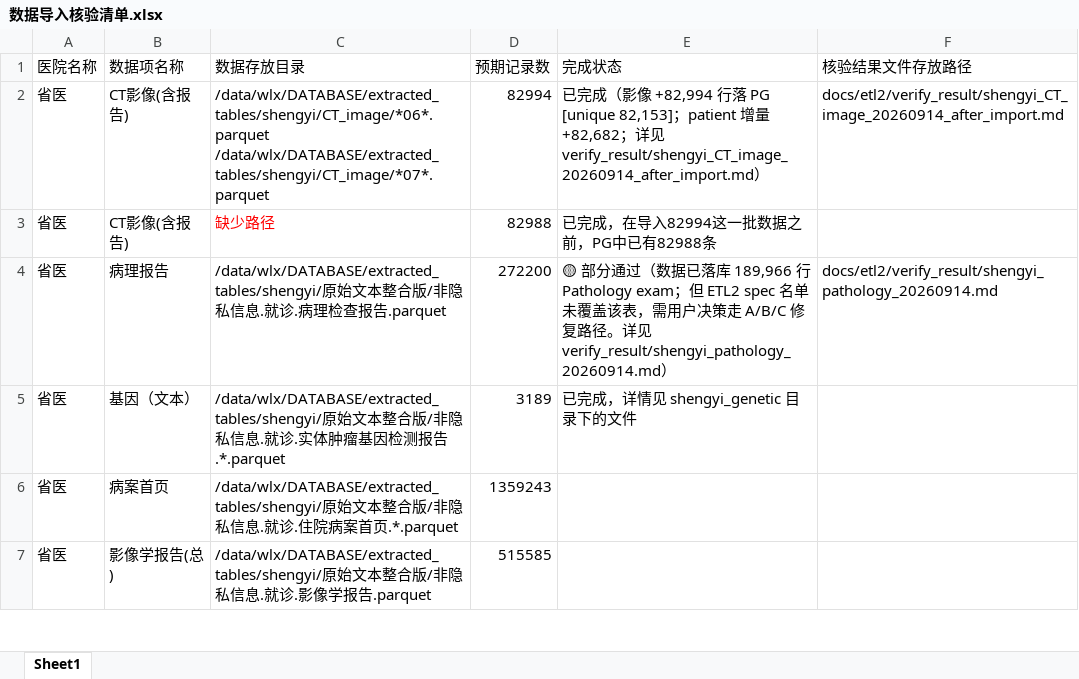
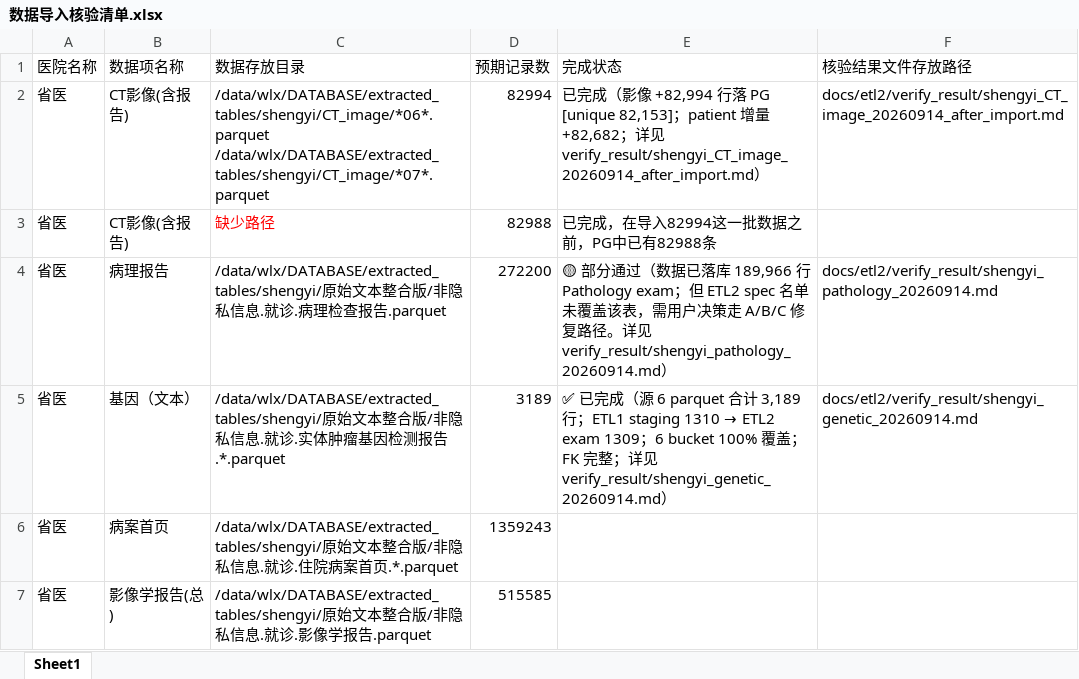
Before and after one commit to ldeng76/FastapiAdmin, an Excel workbook: docs/etl2/数据导入核验清单.xlsx, sheet Sheet1, drawn as a sheet; only a part is shown; values as stored, in another font and other column widths than the file's, no borders; the diff names each change by its address in the sheet, - before the commit and + after, or states it on an @@ line.

Commit message:
核验清单 R5（省医/基因文本）数据导入
源 parquet：6 个文件（SNV/CNV/indel/fusion/other/drug_ref）
合计 3,189 行（与清单预期完全一致）

核验结论：通过

核心数据：
- ETL1 staging genetic_report.parquet = 1,310 行（跨 6 文件 GROUP BY 聚合后）
- ETL2 lnrs_anon_exam (shengyi, Genetic) = 1,309 行
- ETL2 lnrs_anon_exam_detail (genetic) = 1,309 行
- 6 bucket (snv/cnv/indel/fusion/other/drug_ref) 100% 覆盖
- FK patient_id 0 孤儿
- 旧 SYG dirty hash 残留 = 0
- source_exam_hash 全局唯一 = 0 重复
- 涉及 unique patient = 216
- exam_date 100% 非空（min 2021-08-19, max 2023-01-09）

ETL2 spec 覆盖：
- shengyi spec 名单 23 条，含 genetic_report（spec list 第 7 条）
- spec: exam_type=Genetic, id_field=report_id,
        detail_fields=[test_name, variants],
        date_field='', date_lookup_field=visit_id

已知局限：
- anon_visit_id 1309 行全空（shengyi visit_record 未走 ETL2 主入口）
  → 后续工单：补 visit_record ETL2 spec + 重跑

改动：
  docs/etl2/verify_result/shengyi_genetic_20260914.md   新建（9517 B）
  docs/etl2/数据导入核验清单.xlsx                      R5 E5/F5 同步回填指向 verify_result/

不改动 ETL2 引擎、源 parquet、ETL1 staging、PG 数据。

```diff
--- a/docs/etl2/数据导入核验清单.xlsx (sheet Sheet1)
+++ b/docs/etl2/数据导入核验清单.xlsx (sheet Sheet1)
@@ E5 (完成状态): 已完成，详情见 shengyi_genetic 目录下的文件 → ✅ 已完成（源 6 parquet 合计 3,189 行；ETL1 staging 1310 → ETL2 exam 1309；6 bucket 100% 覆盖；FK 完整；详见 verify_result/shengyi_genetic_20260914.md） @@
-F5 (核验结果文件存放路径): (empty)
+F5 (核验结果文件存放路径): docs/etl2/verify_result/shengyi_genetic_20260914.md
```
Also changed, not shown: 1 other file.
